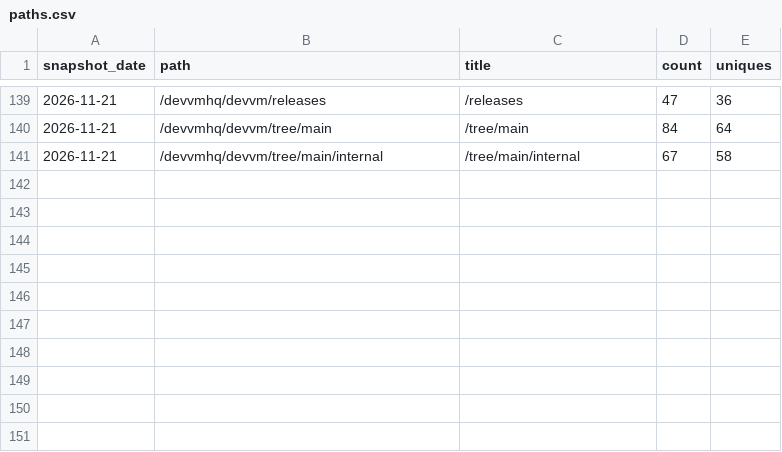
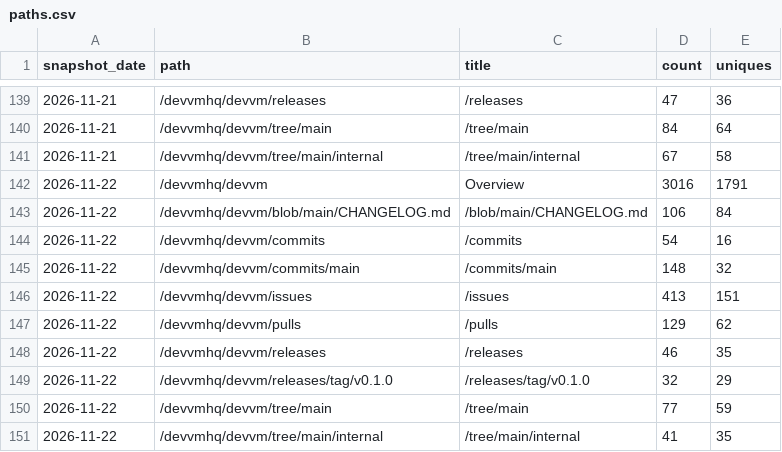
Before and after one commit to devvmhq/stats, a CSV file: data/paths.csv, drawn as a sheet; only a part is shown, gaps mark what is left out.

```diff
--- a/data/paths.csv
+++ b/data/paths.csv
@@ -141 +141,11 @@ snapshot_date,path,title,count,uniques
 2026-11-21,/devvmhq/devvm/tree/main/internal,/tree/main/internal,67,58
+2026-11-22,/devvmhq/devvm,Overview,3016,1791
+2026-11-22,/devvmhq/devvm/blob/main/CHANGELOG.md,/blob/main/CHANGELOG.md,106,84
+2026-11-22,/devvmhq/devvm/commits,/commits,54,16
+2026-11-22,/devvmhq/devvm/commits/main,/commits/main,148,32
+2026-11-22,/devvmhq/devvm/issues,/issues,413,151
+2026-11-22,/devvmhq/devvm/pulls,/pulls,129,62
+2026-11-22,/devvmhq/devvm/releases,/releases,46,35
+2026-11-22,/devvmhq/devvm/releases/tag/v0.1.0,/releases/tag/v0.1.0,32,29
+2026-11-22,/devvmhq/devvm/tree/main,/tree/main,77,59
+2026-11-22,/devvmhq/devvm/tree/main/internal,/tree/main/internal,41,35
```
Also changed, not shown: data/downloads.csv, data/referrers.csv, 4 other files.
